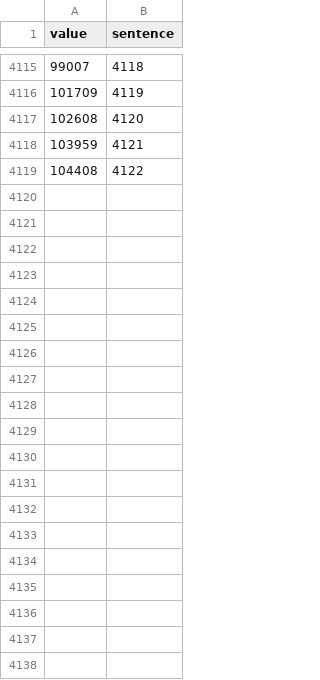
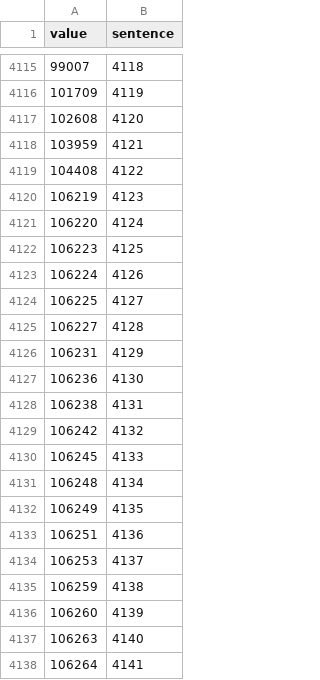
Before and after one commit to cldf-datasets/ewave, a CSV file: raw/valueexample.csv, drawn as a sheet; only a part is shown, gaps mark what is left out; the diff covers the shown part only.

```diff
--- a/raw/valueexample.csv
+++ b/raw/valueexample.csv
@@ -4119 +4119,20 @@ value,sentence
 104408,4122
+106219,4123
+106220,4124
+106223,4125
+106224,4126
+106225,4127
+106227,4128
+106231,4129
+106236,4130
+106238,4131
+106242,4132
+106245,4133
+106248,4134
+106249,4135
+106251,4136
+106253,4137
+106259,4138
+106260,4139
+106263,4140
+106264,4141
```
Also changed, not shown: 52 added rows elsewhere in this file, cldf/examples.csv, cldf/languages.csv, 16 other files.
